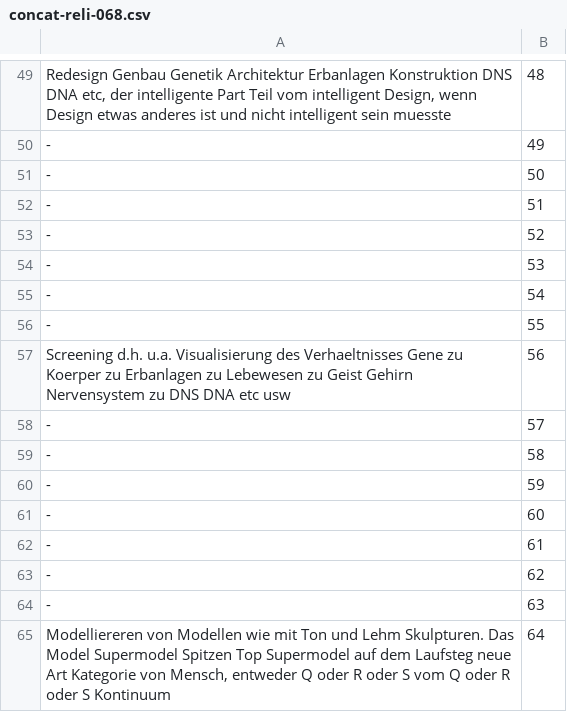
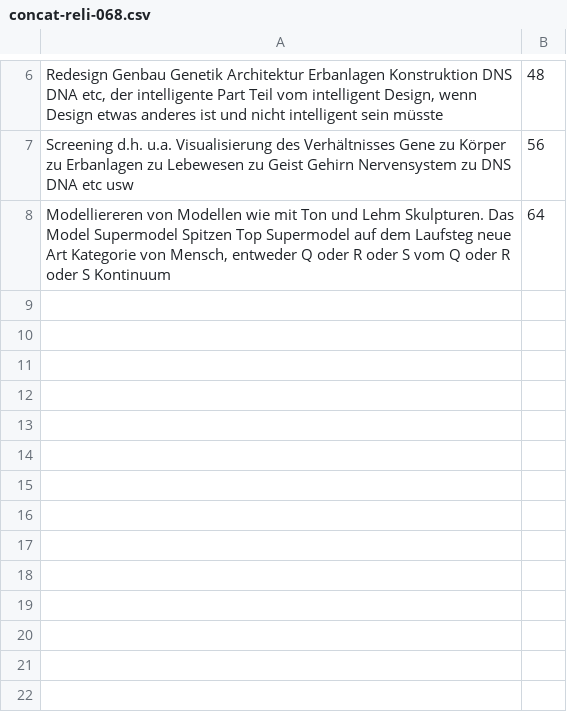
Before and after one commit to githubuser2000/csvPy, a CSV file: concat-reli-068.csv, drawn as a sheet; only a part is shown, gaps mark what is left out; removed rows and columns are numbered as before the commit, all else as after; the diff covers the shown part only; the diff names each change by its address in the sheet, - before the commit and + after, or states it on an @@ line.

```diff
--- a/concat-reli-068.csv
+++ b/concat-reli-068.csv
-A6: …intelligent sein muesste
+A6: …intelligent sein müsste
-row 50: - | 49
-row 51: - | 50
-row 52: - | 51
-row 53: - | 52
-row 54: - | 53
-row 55: - | 54
-row 56: - | 55
-A7: …Visualisierung des Verhaeltnisses Gene zu Koerper zu Erbanlagen…
+A7: …Visualisierung des Verhältnisses Gene zu Körper zu Erbanlagen…
-row 58: - | 57
-row 59: - | 58
-row 60: - | 59
-row 61: - | 60
-row 62: - | 61
-row 63: - | 62
-row 64: - | 63
```
Also changed, not shown: 43 removed rows and 3 edited cells elsewhere in this file, concat-reli-092.csv.
